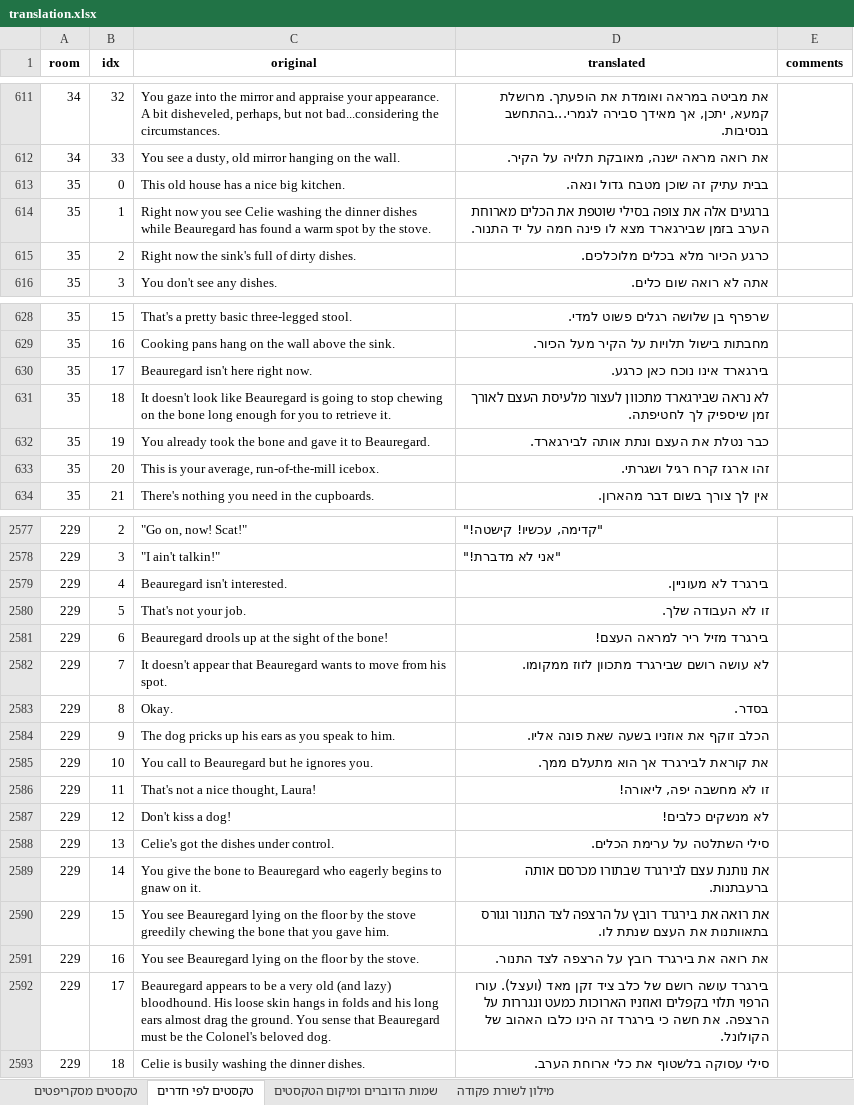
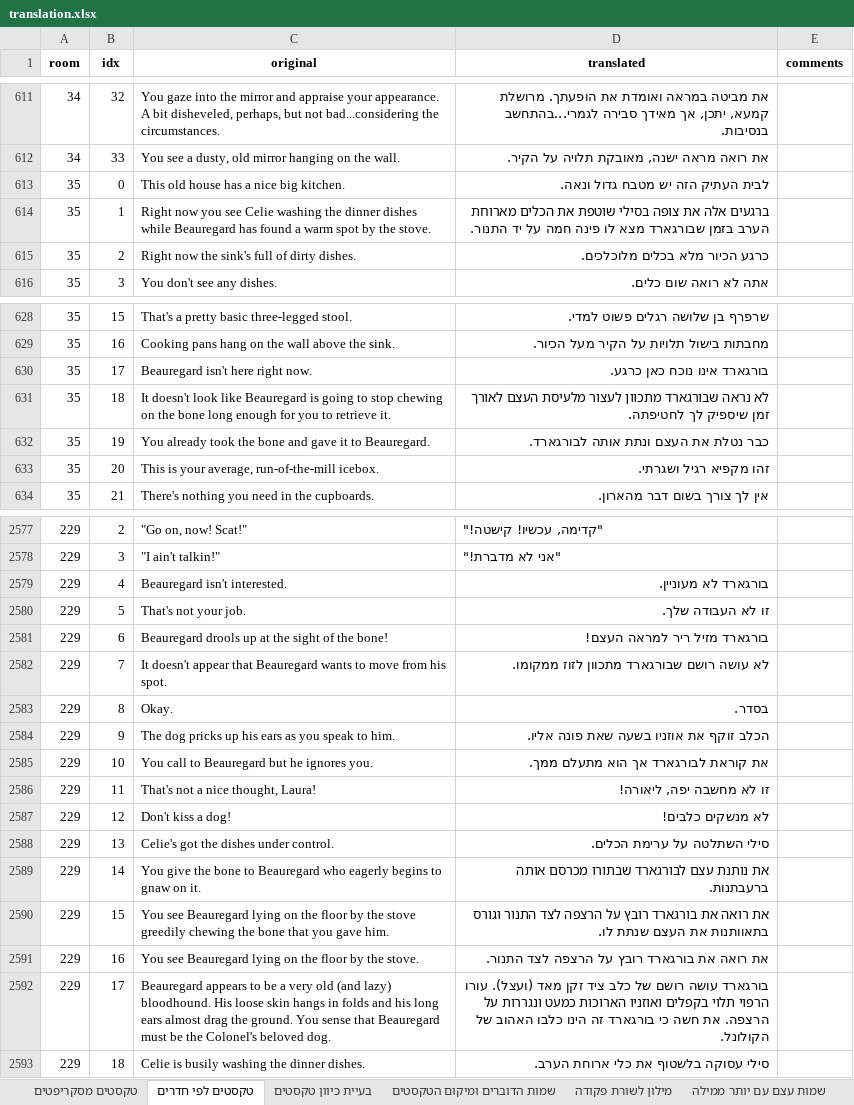
Before and after one commit to adventurebrew/HebrewAdventure, an Excel workbook: lb1/translation.xlsx, sheet טקסטים לפי חדרים, drawn as a sheet; only a part is shown, gaps mark what is left out; values as stored, in another font and other column widths than the file's, no borders; charts and pictures not drawn; the diff covers the shown part only; the diff names each change by its address in the sheet, - before the commit and + after, or states it on an @@ line.

```diff
--- a/lb1/translation.xlsx (sheet טקסטים לפי חדרים)
+++ b/lb1/translation.xlsx (sheet טקסטים לפי חדרים)
+sheet tab: בעיית כיוון טקסטים
+sheet tab: שמות עצם עם יותר ממילה
-D613 (translated): בבית עתיק זה שוכן מטבח גדול ונאה.
+D613 (translated): לבית העתיק הזה יש מטבח גדול ונאה.
-D614 (translated): …הערב בזמן שבירגארד מצא לו…
+D614 (translated): …הערב בזמן שבורגארד מצא לו…
-D630 (translated): בירגארד אינו נוכח כאן כרגע.
+D630 (translated): בורגארד אינו נוכח כאן כרגע.
-D631 (translated): לא נראה שבירגארד מתכוון לעצור…
+D631 (translated): לא נראה שבורגארד מתכוון לעצור…
-D632 (translated): כבר נטלת את העצם ונתת אותה לבירגארד.
+D632 (translated): כבר נטלת את העצם ונתת אותה לבורגארד.
-D633 (translated): זהו ארגז קרח רגיל ושגרתי.
+D633 (translated): זהו מקפיא רגיל ושגרתי.
-D2579 (translated): בירגרד לא מעוניין.
+D2579 (translated): בורגארד לא מעוניין.
-D2581 (translated): בירגרד מזיל ריר למראה העצם!
+D2581 (translated): בורגארד מזיל ריר למראה העצם!
-D2582 (translated): לא עושה רושם שבירגרד מתכוון לזוז ממקומו.
+D2582 (translated): לא עושה רושם שבורגארד מתכוון לזוז ממקומו.
-D2585 (translated): את קוראת לבירגרד אך הוא מתעלם ממך.
+D2585 (translated): את קוראת לבורגארד אך הוא מתעלם ממך.
-D2589 (translated): …נותנת עצם לבירגרד שבתורו מכרסם…
+D2589 (translated): …נותנת עצם לבורגארד שבתורו מכרסם…
-D2590 (translated): …רואה את בירגרד רובץ על…
+D2590 (translated): …רואה את בורגארד רובץ על…
-D2591 (translated): את רואה את בירגרד רובץ על הרצפה לצד התנור.
+D2591 (translated): את רואה את בורגארד רובץ על הרצפה לצד התנור.
-D2592 (translated): בירגרד עושה רושם של כלב ציד זקן מאד (ועצל). עורו הרפוי תלוי בקפלים ואוזניו הארוכות כמעט ונגררות על הרצפה. את חשה כי בירגרד זה הינו…
+D2592 (translated): בורגארד עושה רושם של כלב ציד זקן מאד (ועצל). עורו הרפוי תלוי בקפלים ואוזניו הארוכות כמעט ונגררות על הרצפה. את חשה כי בורגארד זה הינו…
```
Also changed, not shown: 107 edited cells elsewhere in this sheet, sheet מילון לשורת פקודה, sheet טקסטים מסקריפטים, charts or pictures, 8 other files.
